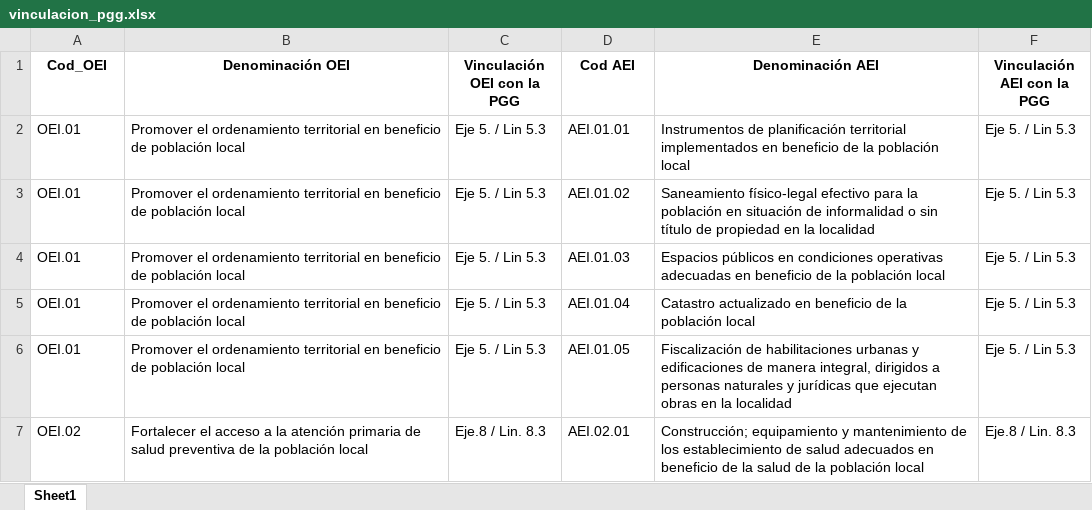
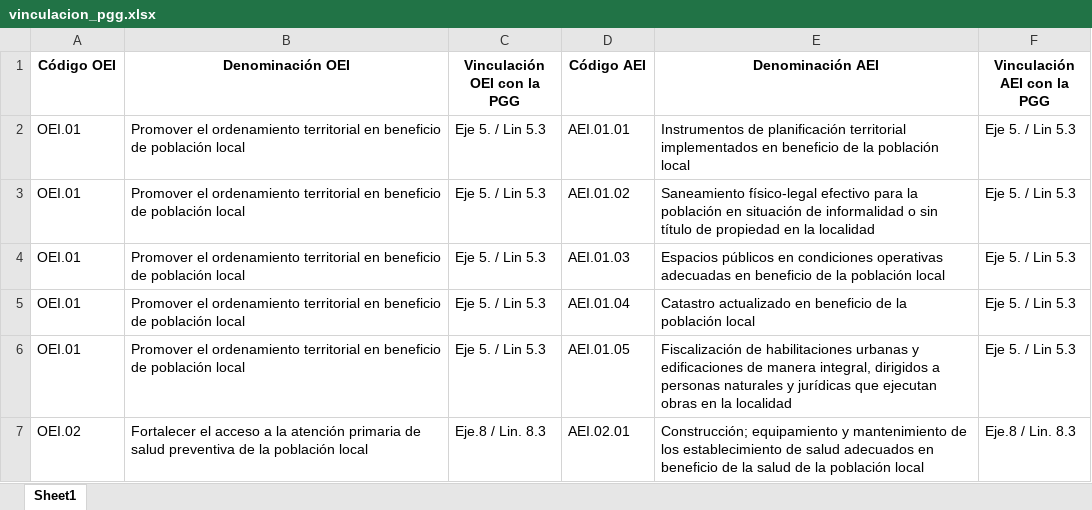
Before and after one commit to julioosmen/PEI_GL_generador, an Excel workbook: data/vinculacion_pgg.xlsx, sheet Sheet1, drawn as a sheet; only a part is shown; values as stored, in another font and other column widths than the file's, no borders; the diff names each change by its address in the sheet, - before the commit and + after, or states it on an @@ line.

```diff
--- a/data/vinculacion_pgg.xlsx (sheet Sheet1)
+++ b/data/vinculacion_pgg.xlsx (sheet Sheet1)
-A1: Cod_OEI
+A1: Código OEI
-D1: Cod AEI
+D1: Código AEI
```
